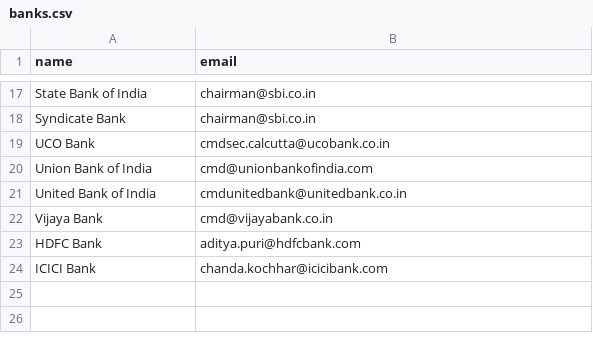
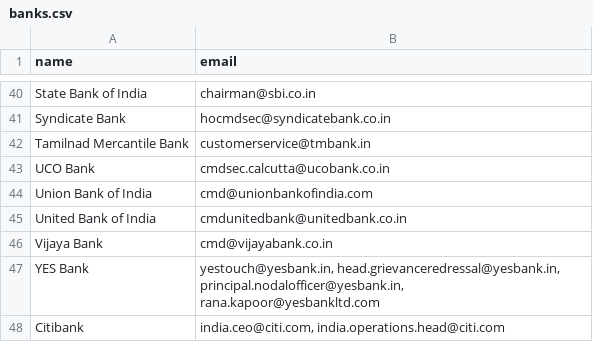
Before and after one commit to speakforme/frontend, a CSV file: _data/banks.csv, drawn as a sheet; only a part is shown, gaps mark what is left out; the diff covers the shown part only.

Commit message:
Update bank emails

```diff
--- a/_data/banks.csv
+++ b/_data/banks.csv
@@ -18 +41,2 @@ name,email
-"Syndicate Bank",chairman@sbi.co.in
+"Syndicate Bank","hocmdsec@syndicatebank.co.in"
+"Tamilnad Mercantile Bank",customerservice@tmbank.in
@@ -23,2 +47,2 @@ name,email
-"HDFC Bank",aditya.puri@hdfcbank.com
-"ICICI Bank",chanda.kochhar@icicibank.com
+"YES Bank","yestouch@yesbank.in, head.grievanceredressal@yesbank.in, principal.nodalofficer@yesbank.in, rana.kapoor@yesbankltd.com"
+Citibank,"india.ceo@citi.com, india.operations.head@citi.com"
```
Also changed, not shown: 21 added rows, 1 moved row and 3 edited cells elsewhere in this file.
